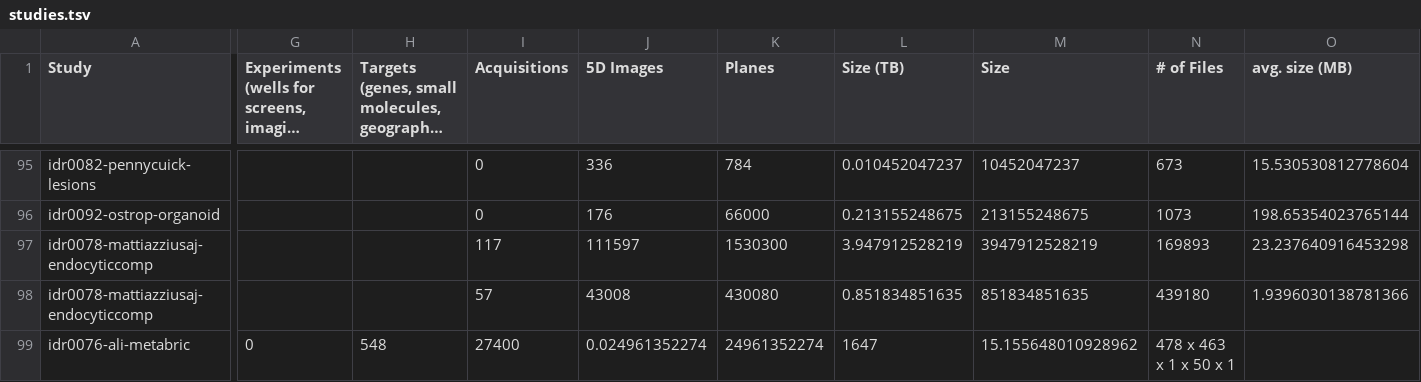
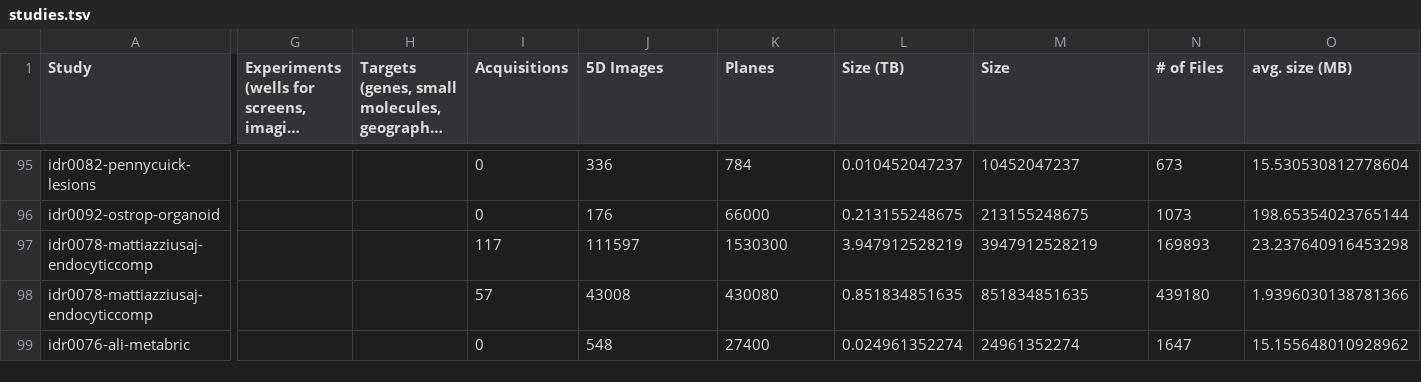
Before and after one commit to IDR/idr.openmicroscopy.org, a TSV file: _data/studies.tsv, drawn as a sheet; only a part is shown, gaps mark what is left out; long unchanged cells end in …; the diff covers the shown part only; the diff names each change by its address in the sheet, - before the commit and + after, or states it on an @@ line.

Commit message:
Replace missing tabs for experiments and targets

```diff
--- a/_data/studies.tsv
+++ b/_data/studies.tsv
-G99: 0
+G99: (empty)
-H99: 548
+H99: (empty)
-I99 (Acquisitions): 27400
+I99 (Acquisitions): 0
-J99 (5D Images): 0.024961352274
+J99 (5D Images): 548
-K99 (Planes): 24961352274
+K99 (Planes): 27400
-L99 (Size (TB)): 1647
+L99 (Size (TB)): 0.024961352274
-M99 (Size): 15.155648010928962
+M99 (Size): 24961352274
-N99 (# of Files): 478 x 463 x 1 x 50 x 1
+N99 (# of Files): 1647
-O99 (avg. size (MB)): (empty)
+O99 (avg. size (MB)): 15.155648010928962
```
Also changed, not shown: 1 edited cell elsewhere in this file.
